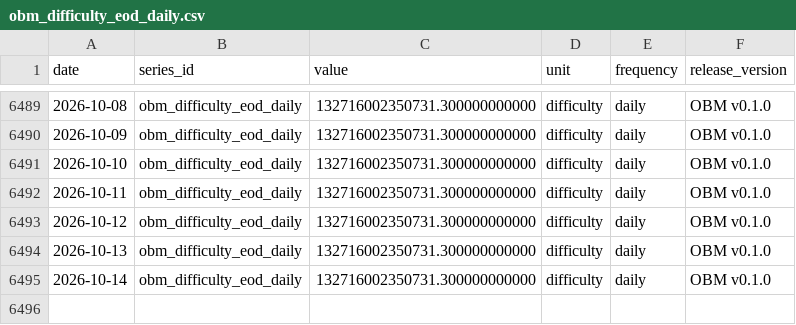
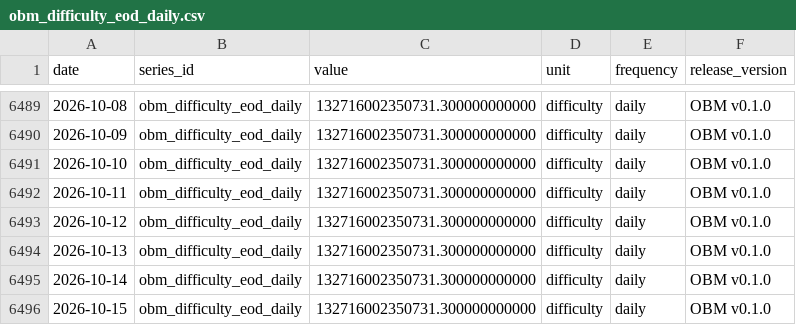
Before and after one commit to diegorllanos/open-bitcoin-metrics, a CSV file: metrics/obm_difficulty_eod_daily/obm_difficulty_eod_daily.csv, drawn as a sheet; only a part is shown, gaps mark what is left out.

```diff
--- a/metrics/obm_difficulty_eod_daily/obm_difficulty_eod_daily.csv
+++ b/metrics/obm_difficulty_eod_daily/obm_difficulty_eod_daily.csv
@@ -6495 +6495,2 @@ date,series_id,value,unit,frequency,release_version
 2026-10-14,obm_difficulty_eod_daily,132716002350731.300000000000,difficulty,daily,OBM v0.1.0
+2026-10-15,obm_difficulty_eod_daily,132716002350731.300000000000,difficulty,daily,OBM v0.1.0
```
Also changed, not shown: metrics/obm_est7d_hashrate_ehs_daily/obm_est7d_hashrate_ehs_daily.csv, metrics/obm_fee_share_revenue_ratio_daily/obm_fee_share_revenue_ratio_daily.csv, 43 other files.
